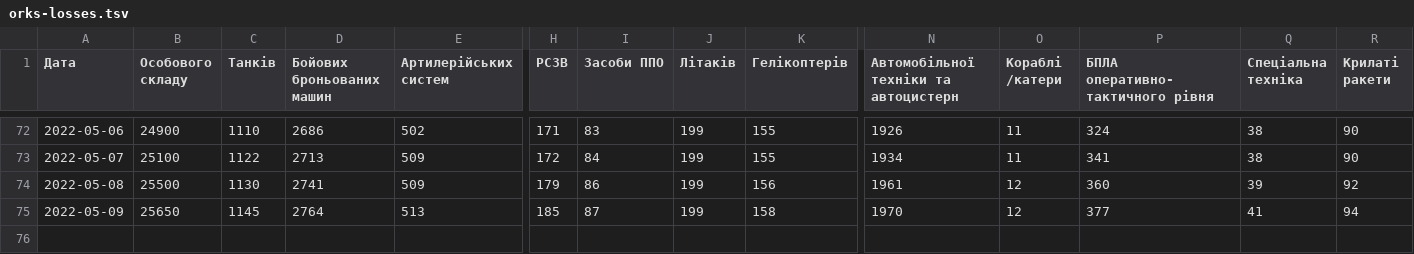
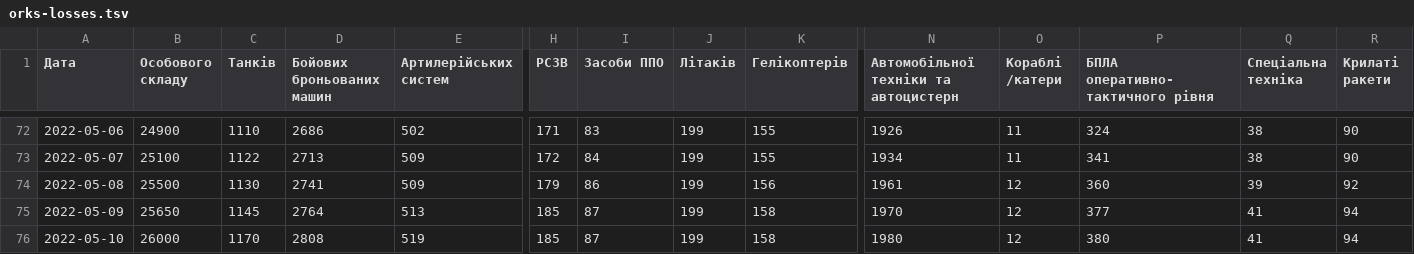
Before and after one commit to mikeshiyan/orks-losses, a TSV file: orks-losses.tsv, drawn as a sheet; only a part is shown, gaps mark what is left out; rows hold the shown columns only; the diff names each change by its address in the sheet, - before the commit and + after, or states it on an @@ line.

Commit message:
Update

```diff
--- a/orks-losses.tsv
+++ b/orks-losses.tsv
+row 76: 2022-05-10 | 26000 | 1170 | 2808 | 519 | 185 | 87 | 199 | 158 | 1980 | 12 | 380 | 41 | 94
```
